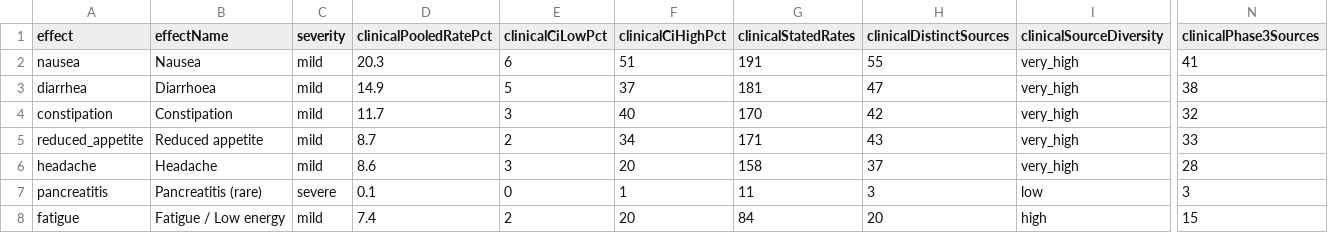
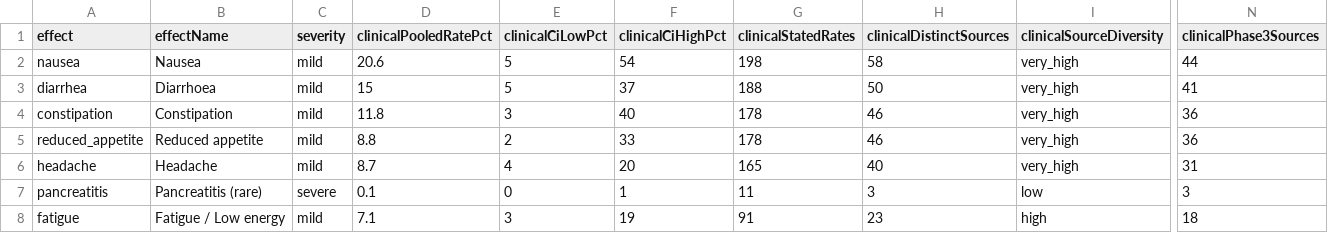
Before and after one commit to saurabhgoyal75/magistra-predictor, a CSV file: data/glp1-aggregate-rates.csv, drawn as a sheet; only a part is shown, gaps mark what is left out; the diff covers the shown part only; the diff names each change by its address in the sheet, - before the commit and + after, or states it on an @@ line.

Commit message:
Refresh data/glp1-aggregate-rates.csv (as of 2026-09-30, post-release of the held 30 Sept batch)

```diff
--- a/data/glp1-aggregate-rates.csv
+++ b/data/glp1-aggregate-rates.csv
-D2 (clinicalPooledRatePct): 20.3
+D2 (clinicalPooledRatePct): 20.6
-E2 (clinicalCiLowPct): 6
+E2 (clinicalCiLowPct): 5
-F2 (clinicalCiHighPct): 51
+F2 (clinicalCiHighPct): 54
-G2 (clinicalStatedRates): 191
+G2 (clinicalStatedRates): 198
-H2 (clinicalDistinctSources): 55
+H2 (clinicalDistinctSources): 58
-N2 (clinicalPhase3Sources): 41
+N2 (clinicalPhase3Sources): 44
-D3 (clinicalPooledRatePct): 14.9
+D3 (clinicalPooledRatePct): 15
-G3 (clinicalStatedRates): 181
+G3 (clinicalStatedRates): 188
-H3 (clinicalDistinctSources): 47
+H3 (clinicalDistinctSources): 50
-N3 (clinicalPhase3Sources): 38
+N3 (clinicalPhase3Sources): 41
-D4 (clinicalPooledRatePct): 11.7
+D4 (clinicalPooledRatePct): 11.8
-G4 (clinicalStatedRates): 170
+G4 (clinicalStatedRates): 178
-H4 (clinicalDistinctSources): 42
+H4 (clinicalDistinctSources): 46
-N4 (clinicalPhase3Sources): 32
+N4 (clinicalPhase3Sources): 36
-D5 (clinicalPooledRatePct): 8.7
+D5 (clinicalPooledRatePct): 8.8
-F5 (clinicalCiHighPct): 34
+F5 (clinicalCiHighPct): 33
-G5 (clinicalStatedRates): 171
+G5 (clinicalStatedRates): 178
-H5 (clinicalDistinctSources): 43
+H5 (clinicalDistinctSources): 46
-N5 (clinicalPhase3Sources): 33
+N5 (clinicalPhase3Sources): 36
-D6 (clinicalPooledRatePct): 8.6
+D6 (clinicalPooledRatePct): 8.7
-E6 (clinicalCiLowPct): 3
+E6 (clinicalCiLowPct): 4
-G6 (clinicalStatedRates): 158
+G6 (clinicalStatedRates): 165
-H6 (clinicalDistinctSources): 37
+H6 (clinicalDistinctSources): 40
-N6 (clinicalPhase3Sources): 28
+N6 (clinicalPhase3Sources): 31
-D8 (clinicalPooledRatePct): 7.4
+D8 (clinicalPooledRatePct): 7.1
-E8 (clinicalCiLowPct): 2
+E8 (clinicalCiLowPct): 3
-F8 (clinicalCiHighPct): 20
+F8 (clinicalCiHighPct): 19
-G8 (clinicalStatedRates): 84
+G8 (clinicalStatedRates): 91
-H8 (clinicalDistinctSources): 20
+H8 (clinicalDistinctSources): 23
-N8 (clinicalPhase3Sources): 15
+N8 (clinicalPhase3Sources): 18
```
Also changed, not shown: 26 edited cells elsewhere in this file.
